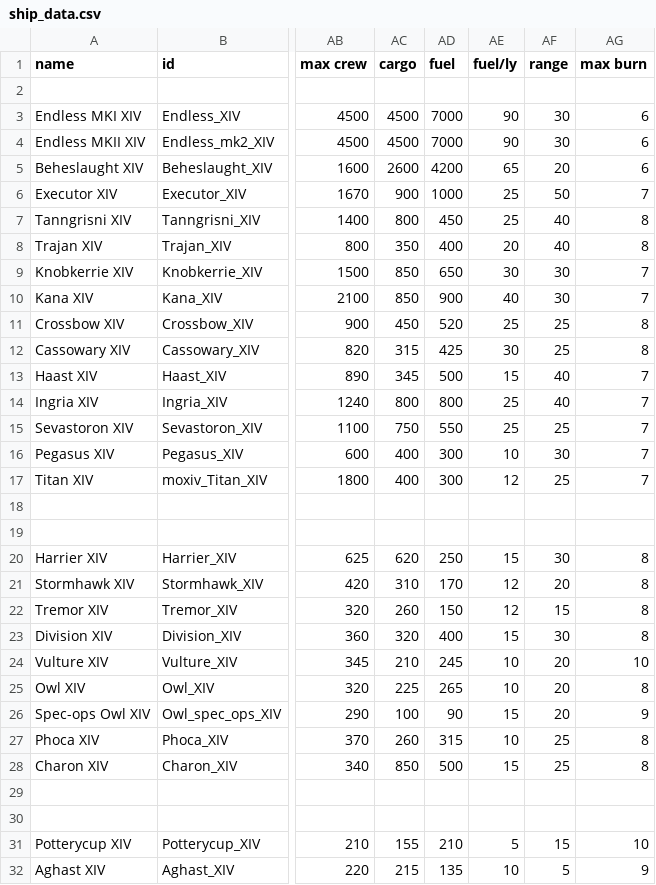
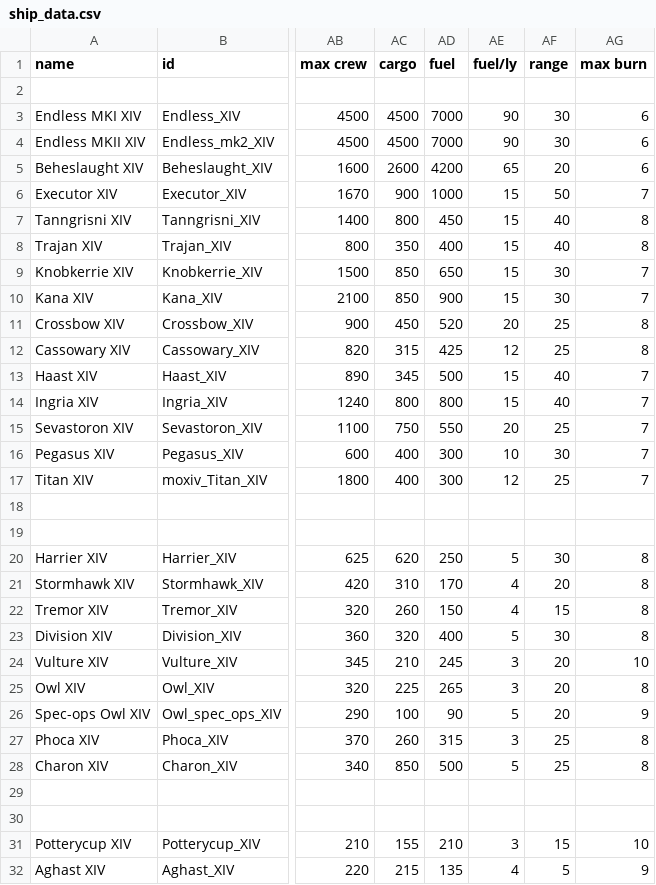
Before and after one commit to mxwl404/Moar-XIV, a CSV file: data/hulls/ship_data.csv, drawn as a sheet; only a part is shown, gaps mark what is left out; the diff covers the shown part only; the diff names each change by its address in the sheet, - before the commit and + after, or states it on an @@ line.

Commit message:
erratic fuel ejector fix
hotfix 2.1.2:
-fixed multiple ships "built in erratic fuel ejector". Investigation of responsible officials is complete. thanks to citizen overdramaticpan on forums for bringing the issue to our attention.

```diff
--- a/data/hulls/ship_data.csv
+++ b/data/hulls/ship_data.csv
-AE6:AE7 (fuel/ly): 25
+AE6:AE7 (fuel/ly): 15
-AE8 (fuel/ly): 20
+AE8 (fuel/ly): 15
-AE9 (fuel/ly): 30
+AE9 (fuel/ly): 15
-AE10 (fuel/ly): 40
+AE10 (fuel/ly): 15
-AE11 (fuel/ly): 25
+AE11 (fuel/ly): 20
-AE12 (fuel/ly): 30
+AE12 (fuel/ly): 12
-AE14 (fuel/ly): 25
+AE14 (fuel/ly): 15
-AE15 (fuel/ly): 25
+AE15 (fuel/ly): 20
-AE20 (fuel/ly): 15
+AE20 (fuel/ly): 5
-AE21:AE22 (fuel/ly): 12
+AE21:AE22 (fuel/ly): 4
-AE23 (fuel/ly): 15
+AE23 (fuel/ly): 5
-AE24:AE25 (fuel/ly): 10
+AE24:AE25 (fuel/ly): 3
-AE26 (fuel/ly): 15
+AE26 (fuel/ly): 5
-AE27 (fuel/ly): 10
+AE27 (fuel/ly): 3
-AE28 (fuel/ly): 15
+AE28 (fuel/ly): 5
-AE31 (fuel/ly): 5
+AE31 (fuel/ly): 3
-AE32 (fuel/ly): 10
+AE32 (fuel/ly): 4
```
Also changed, not shown: 7 edited cells elsewhere in this file, 3 other files.
